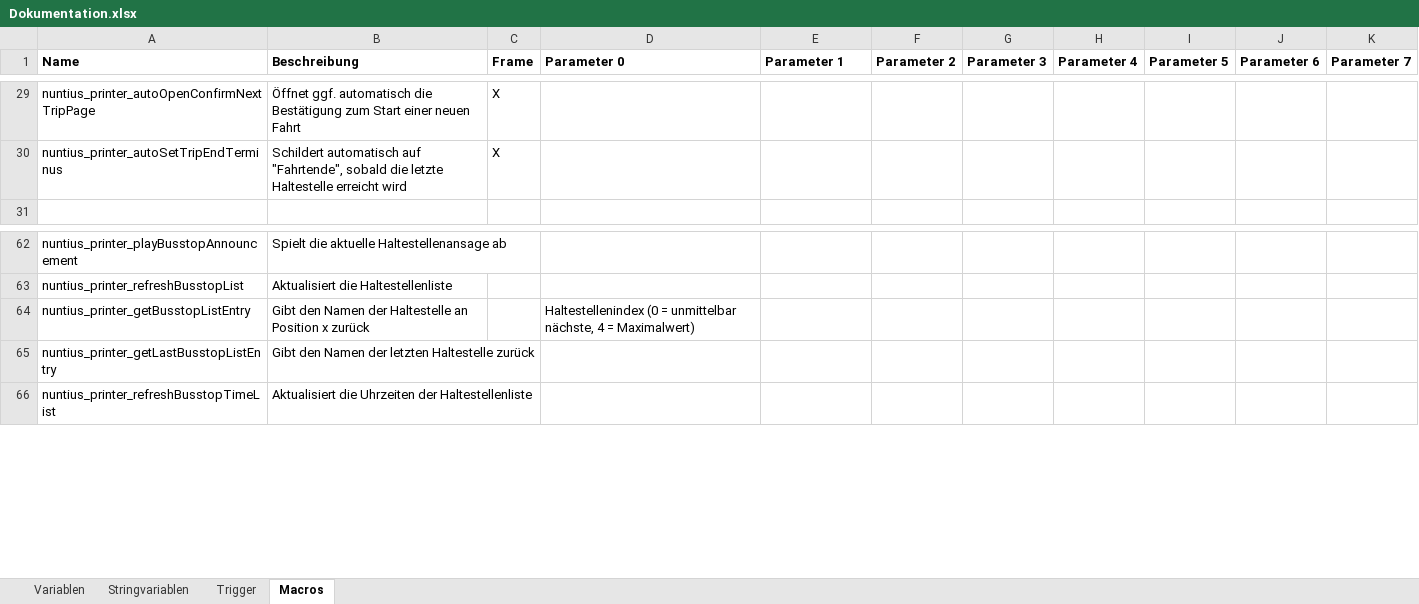
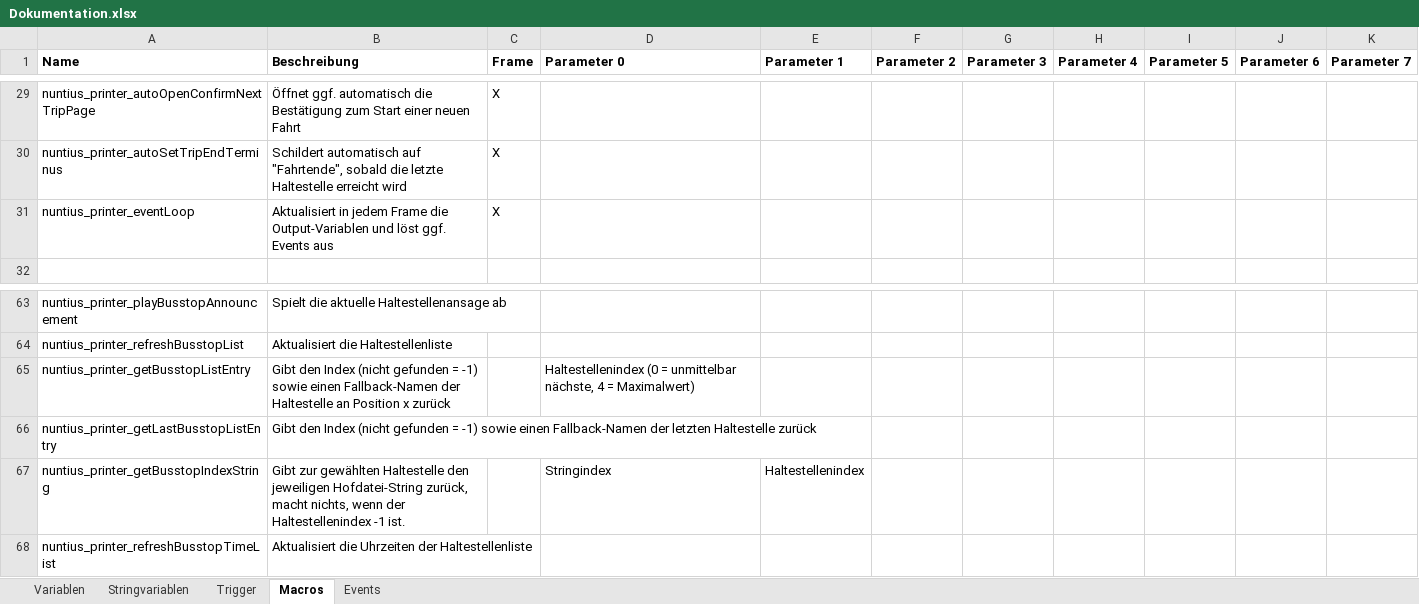
Before and after one commit to ma7t3s-OMSI-Sammlung/Nuntius, an Excel workbook: Dokumentation.xlsx, sheet Macros, drawn as a sheet; only a part is shown, gaps mark what is left out; values as stored, in another font and other column widths than the file's, no borders; addresses are those after the commit; the diff names each change by its address in the sheet, - before the commit and + after, or states it on an @@ line.

```diff
--- a/Dokumentation.xlsx (sheet Macros)
+++ b/Dokumentation.xlsx (sheet Macros)
+sheet tab: Events
+row 31: nuntius_printer_eventLoop | Aktualisiert in jedem Frame die Output-Variablen und löst ggf. Events aus | X
-B65 (Beschreibung): Gibt den Namen der Haltestelle…
+B65 (Beschreibung): Gibt den Index (nicht gefunden = -1) sowie einen Fallback-Namen der Haltestelle…
-B66 (Beschreibung): Gibt den Namen der letzten…
+B66 (Beschreibung): Gibt den Index (nicht gefunden = -1) sowie einen Fallback-Namen der letzten…
+row 67: nuntius_printer_getBusstopIndexString | Gibt zur gewählten Haltestelle den jeweiligen Hofdatei-String zurück, macht nichts, wenn der Haltestellenindex -1 ist. |  | Stringindex | Haltestellenindex
```
Also changed, not shown: sheet Variablen, sheet Stringvariablen, 4 other files.
